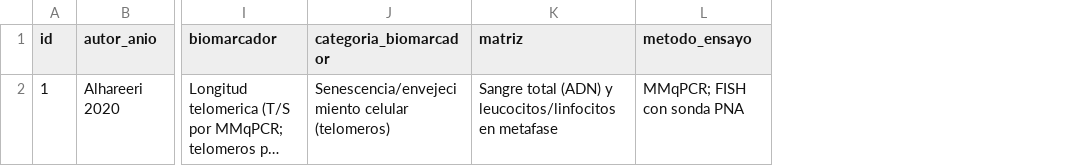
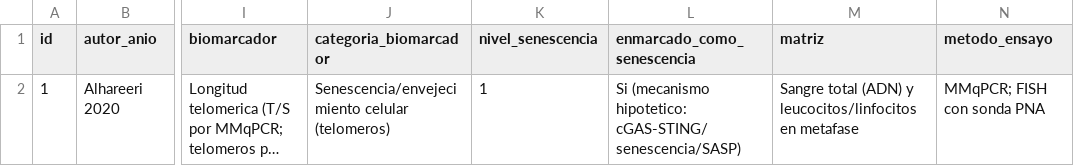
Before and after one commit to mjwidow/tarea_ml_10_11, a CSV file: scoping_review_senescencia_quimiobrain/tablas/extraccion_datos.csv, drawn as a sheet; only a part is shown, gaps mark what is left out; long unchanged cells end in …; the diff names each change by its address in the sheet, - before the commit and + after, or states it on an @@ line.

```diff
--- a/scoping_review_senescencia_quimiobrain/tablas/extraccion_datos.csv
+++ b/scoping_review_senescencia_quimiobrain/tablas/extraccion_datos.csv
+column K (nivel_senescencia), row 2: 1
+column L (enmarcado_como_senescencia), row 2: Si (mecanismo hipotetico: cGAS-STING/senescencia/SASP)
```
Also changed, not shown: 1 other file.
